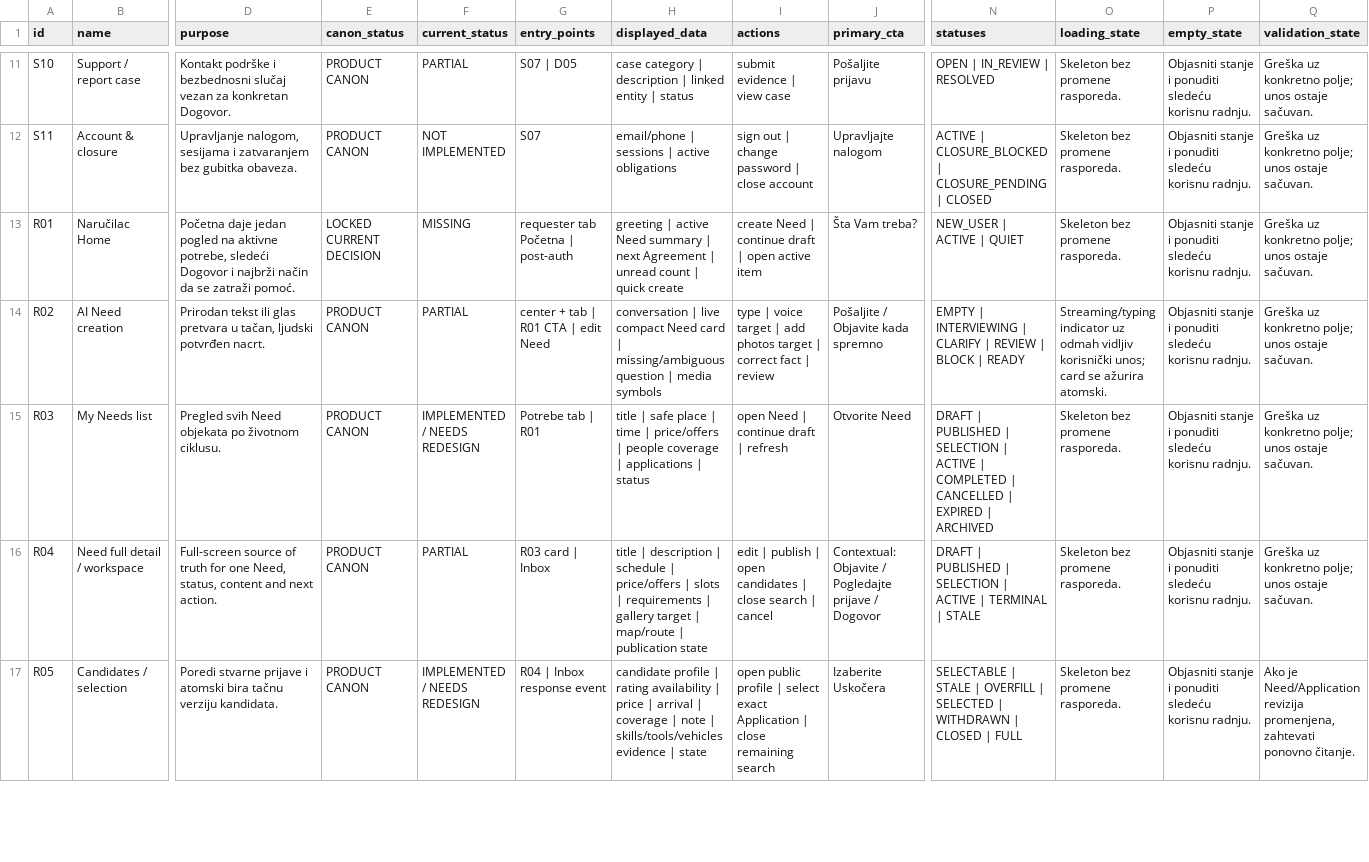
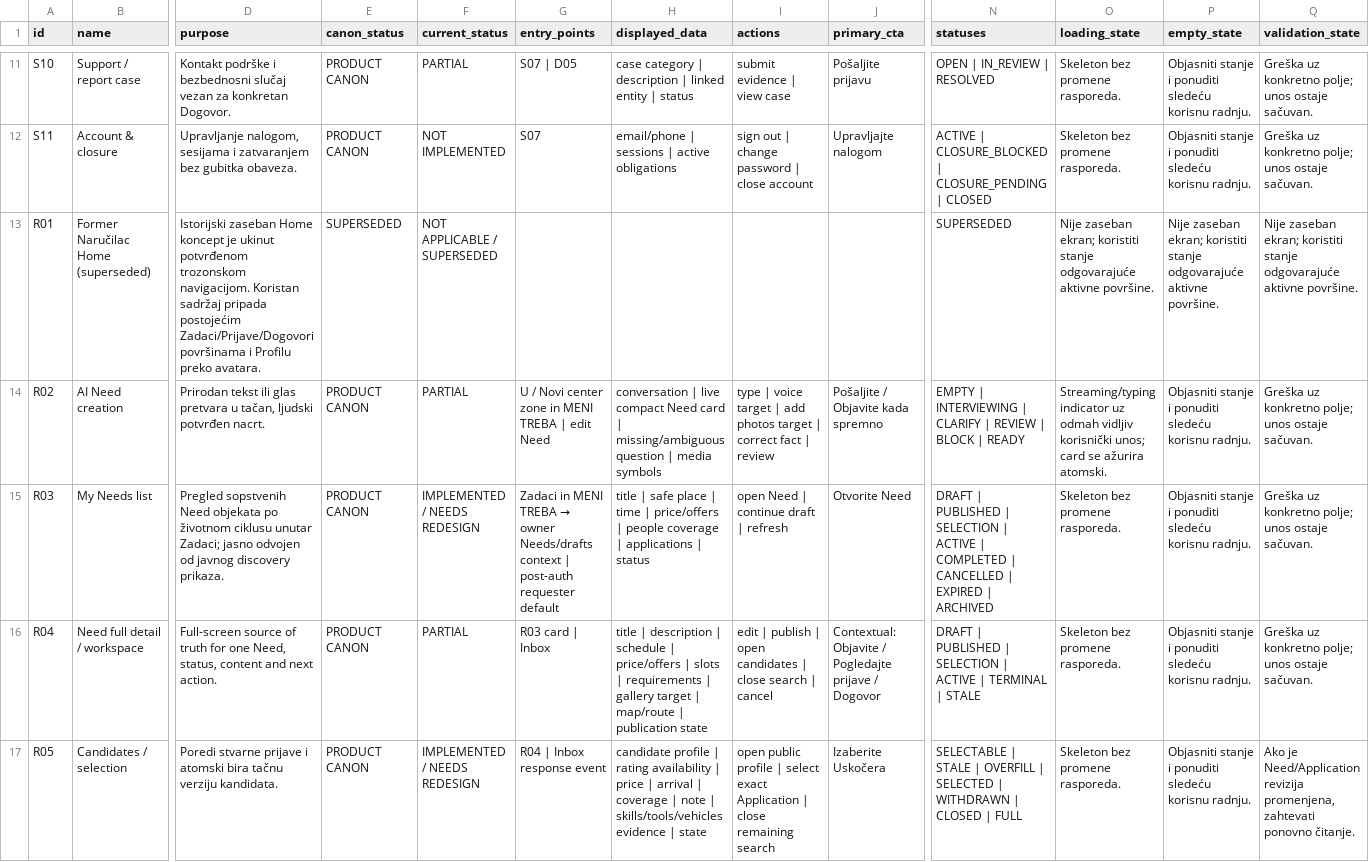
Before and after one commit to Uskoci1/USKOCI-CLEAN, a CSV file: docs/product-design-truth/USKOCI_SCREEN_STATE_MATRIX.csv, drawn as a sheet; only a part is shown, gaps mark what is left out; the diff covers the shown part only; the diff names each change by its address in the sheet, - before the commit and + after, or states it on an @@ line.

Commit message:
docs: align product design truth with confirmed three-zone navigation
Replace the superseded five-tab brief across the design handoff, preserve
shared Zadaci discovery in both intents, and keep Profile behind the avatar.
Retain former Home surfaces as historical records and validate navigation
and complete CSV/JSON correspondence without changing product runtime.

```diff
--- a/docs/product-design-truth/USKOCI_SCREEN_STATE_MATRIX.csv
+++ b/docs/product-design-truth/USKOCI_SCREEN_STATE_MATRIX.csv
-B13 (name): Naručilac Home
+B13 (name): Former Naručilac Home (superseded)
-D13 (purpose): Početna daje jedan pogled na aktivne potrebe, sledeći Dogovor i najbrži način da se zatraži pomoć.
+D13 (purpose): Istorijski zaseban Home koncept je ukinut potvrđenom trozonskom navigacijom. Koristan sadržaj pripada postojećim Zadaci/Prijave/Dogovori površinama i Profilu preko avatara.
-E13 (canon_status): LOCKED CURRENT DECISION
+E13 (canon_status): SUPERSEDED
-F13 (current_status): MISSING
+F13 (current_status): NOT APPLICABLE / SUPERSEDED
-G13 (entry_points): requester tab Početna | post-auth
+G13 (entry_points): (empty)
-H13 (displayed_data): greeting | active Need summary | next Agreement | unread count | quick create
+H13 (displayed_data): (empty)
-I13 (actions): create Need | continue draft | open active item
+I13 (actions): (empty)
-J13 (primary_cta): Šta Vam treba?
+J13 (primary_cta): (empty)
-N13 (statuses): NEW_USER | ACTIVE | QUIET
+N13 (statuses): SUPERSEDED
-O13 (loading_state): Skeleton bez promene rasporeda.
+O13 (loading_state): Nije zaseban ekran; koristiti stanje odgovarajuće aktivne površine.
-P13 (empty_state): Objasniti stanje i ponuditi sledeću korisnu radnju.
+P13 (empty_state): Nije zaseban ekran; koristiti stanje odgovarajuće aktivne površine.
-Q13 (validation_state): Greška uz konkretno polje; unos ostaje sačuvan.
+Q13 (validation_state): Nije zaseban ekran; koristiti stanje odgovarajuće aktivne površine.
-G14 (entry_points): center + tab | R01 CTA | edit Need
+G14 (entry_points): U / Novi center zone in MENI TREBA | edit Need
-D15 (purpose): Pregled svih Need objekata po životnom ciklusu.
+D15 (purpose): Pregled sopstvenih Need objekata po životnom ciklusu unutar Zadaci; jasno odvojen od javnog discovery prikaza.
@@ G15 (entry_points): Potrebe tab | R01 → Zadaci in MENI TREBA → owner Needs/drafts context | post-auth requester default @@
```
Also changed, not shown: 54 edited cells elsewhere in this file, 11 other files.
